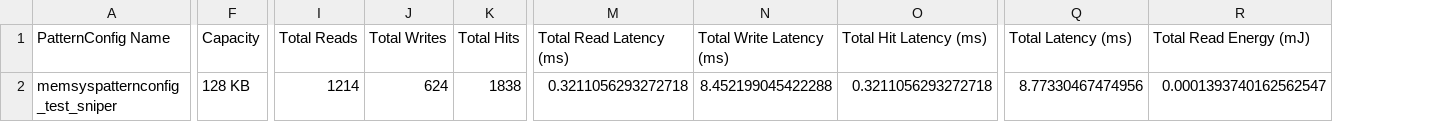
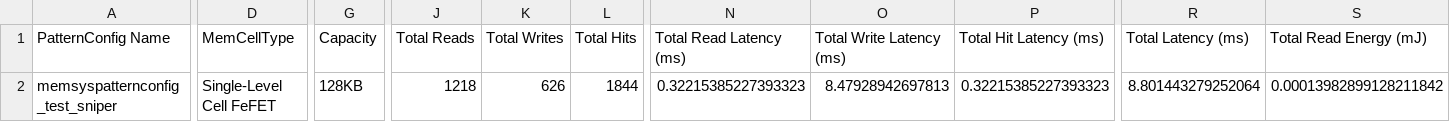
Before and after one commit to Veemon22/MemSysExplorer, a CSV file: results/sniper_test_run_1/model_output/sniper_test_run_results.csv, drawn as a sheet; only a part is shown, gaps mark what is left out; addresses are those after the commit; the diff covers the shown part only; the diff names each change by its address in the sheet, - before the commit and + after, or states it on an @@ line.

```diff
--- a/results/sniper_test_run_1/model_output/sniper_test_run_results.csv
+++ b/results/sniper_test_run_1/model_output/sniper_test_run_results.csv
+column D (MemCellType), row 2: Single-Level Cell FeFET
-G2 (Capacity): 128 KB
+G2 (Capacity): 128KB
-J2 (Total Reads): 1214
+J2 (Total Reads): 1218
-K2 (Total Writes): 624
+K2 (Total Writes): 626
-L2 (Total Hits): 1838
+L2 (Total Hits): 1844
-N2 (Total Read Latency (ms)): 0.3211056293272718
+N2 (Total Read Latency (ms)): 0.32215385227393323
-O2 (Total Write Latency (ms)): 8.452199045422288
+O2 (Total Write Latency (ms)): 8.47928942697813
-P2 (Total Hit Latency (ms)): 0.3211056293272718
+P2 (Total Hit Latency (ms)): 0.32215385227393323
-R2 (Total Latency (ms)): 8.77330467474956
+R2 (Total Latency (ms)): 8.801443279252064
-S2 (Total Read Energy (mJ)): 0.0001393740162562547
+S2 (Total Read Energy (mJ)): 0.00013982899128211842
```
Also changed, not shown: 3 edited cells elsewhere in this file, results/drio_test_run_new_1/model_output/drio_test_run_new_results.csv, results/sniper_spec_2017_run_1/model_output/sniper_spec_2017_run_results.csv, 24 other files.
